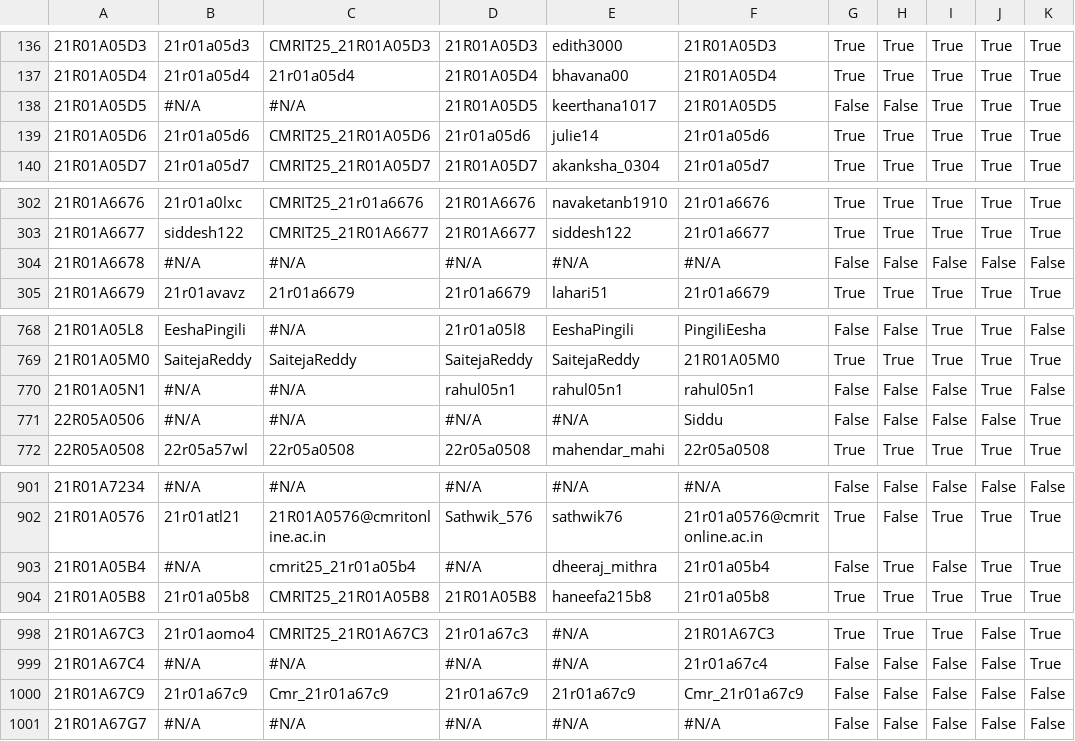
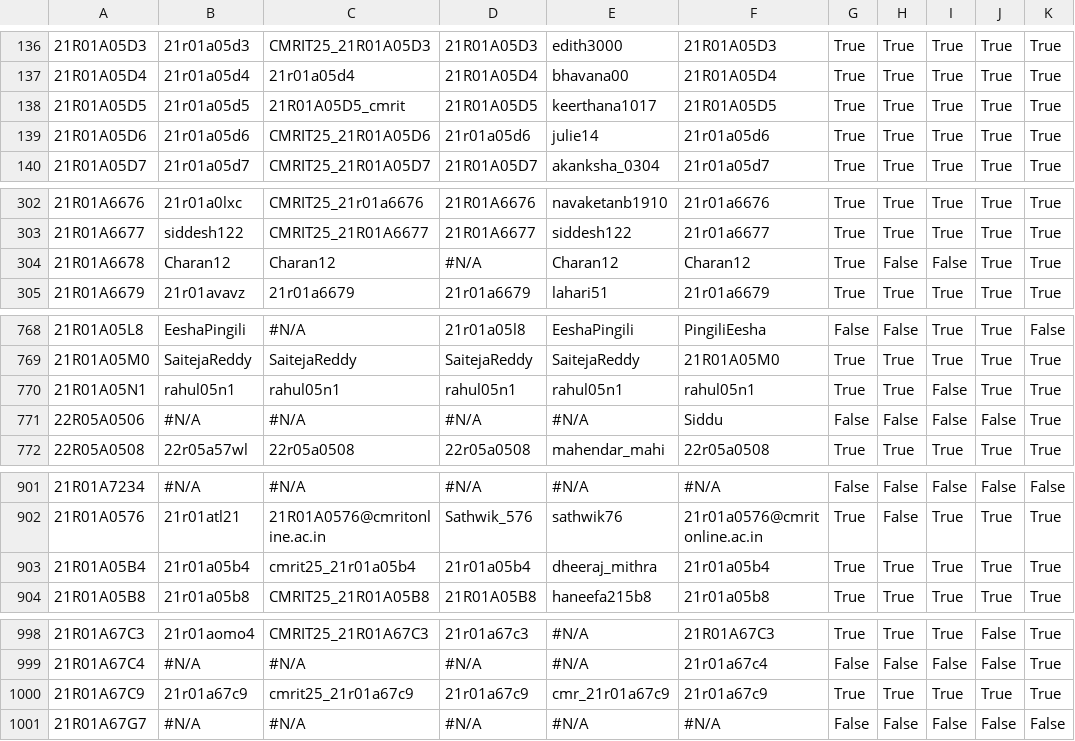
Before and after one commit to gabyah92/CMRIT2025Leaderboard, a CSV file: src/main/resources/participant_details.csv, drawn as a sheet; only a part is shown, gaps mark what is left out; the diff covers the shown part only; the diff names each change by its address in the sheet, - before the commit and + after, or states it on an @@ line.

```diff
--- a/src/main/resources/participant_details.csv
+++ b/src/main/resources/participant_details.csv
-B138: #N/A
+B138: 21r01a05d5
-C138: #N/A
+C138: 21R01A05D5_cmrit
-G138: False
+G138: True
-H138: False
+H138: True
-B304: #N/A
+B304: Charan12
-C304: #N/A
+C304: Charan12
-E304: #N/A
+E304: Charan12
-F304: #N/A
+F304: Charan12
-G304: False
+G304: True
-J304: False
+J304: True
-K304: False
+K304: True
-B770: #N/A
+B770: rahul05n1
-C770: #N/A
+C770: rahul05n1
-G770: False
+G770: True
-H770: False
+H770: True
-K770: False
+K770: True
-B903: #N/A
+B903: 21r01a05b4
-D903: #N/A
+D903: 21r01a05b4
-G903: False
+G903: True
-I903: False
+I903: True
-C1000: Cmr_21r01a67c9
+C1000: cmrit25_21r01a67c9
-E1000: 21r01a67c9
+E1000: cmr_21r01a67c9
-F1000: Cmr_21r01a67c9
+F1000: 21r01a67c9
-G1000: False
+G1000: True
-H1000: False
+H1000: True
-I1000: False
+I1000: True
-J1000: False
+J1000: True
-K1000: False
+K1000: True
```
Also changed, not shown: 18 edited cells elsewhere in this file.
